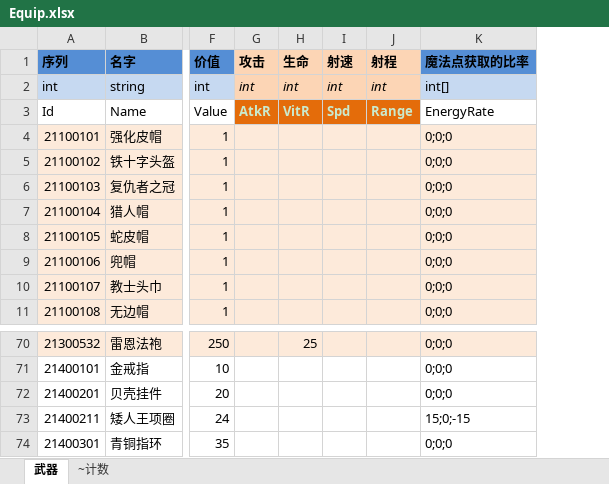
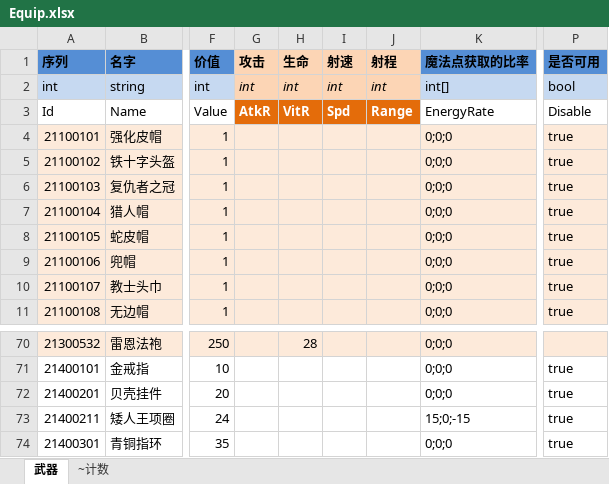
Before and after one commit to realeternia/TOMClassic, an Excel workbook: ConfigData/Xlsx/Equip.xlsx, sheet 武器, drawn as a sheet; only a part is shown, gaps mark what is left out; values as stored, in another font and other column widths than the file's, no borders; conditional formats and table styles not drawn; the diff covers the shown part only; the diff names each change by its address in the sheet, - before the commit and + after, or states it on an @@ line.

```diff
--- a/ConfigData/Xlsx/Equip.xlsx (sheet 武器)
+++ b/ConfigData/Xlsx/Equip.xlsx (sheet 武器)
+column P (是否可用), rows 2-11: bool | Disable | true | true | true | true | true | true | true | true; rows 71-74: all true
-G3:J3 text colour: #CAEACD
+G3:J3 text colour: #FFFFFF
-H70 (生命): 25
+H70 (生命): 28
```
Also changed, not shown: 1 added row, 1 removed row and 46 edited cells elsewhere in this sheet, ConfigData/Xlsx/Drop.xlsx, 5 other files.
